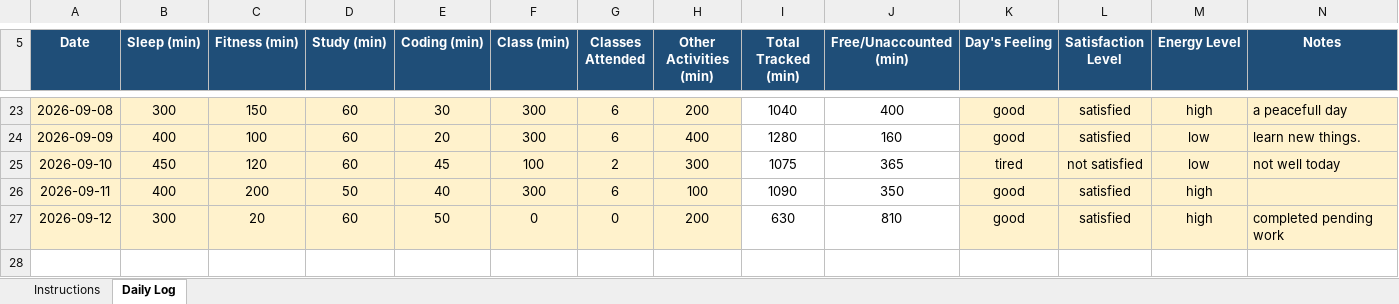
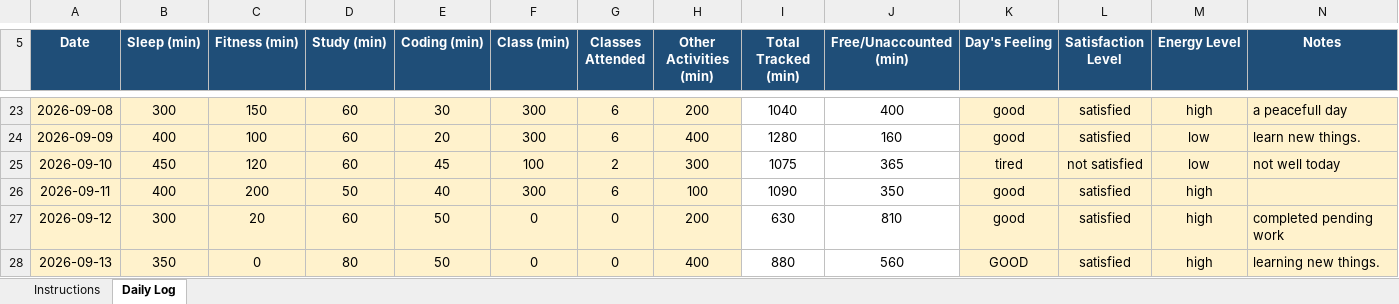
Before and after one commit to BhumikaChawla53/CAP776-Daily-Work, an Excel workbook: 12629342 (1).xlsx, sheet Daily Log, drawn as a sheet; only a part is shown, gaps mark what is left out; values as stored, in another font and other column widths than the file's, no borders; conditional formats not drawn; the diff names each change by its address in the sheet, - before the commit and + after, or states it on an @@ line.

Commit message:
Add files via upload

```diff
--- a/12629342 (1).xlsx (sheet Daily Log)
+++ b/12629342 (1).xlsx (sheet Daily Log)
+row 28: 2026-09-13 | 350 | 0 | 80 | 50 | 0 | 0 | 400 | 880 | 560 | GOOD | satisfied | high | learning new things.
```
